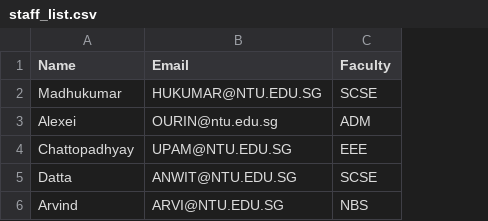
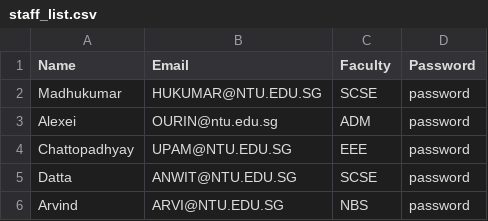
Before and after one commit to Georgetxm/SC2002, a CSV file: staff_list.csv, drawn as a sheet; the diff names each change by its address in the sheet, - before the commit and + after, or states it on an @@ line.

Commit message:
Default password field for all users.

```diff
--- a/staff_list.csv
+++ b/staff_list.csv
+column D (Password), rows 2-6: all password
```
Also changed, not shown: student_list.csv.
